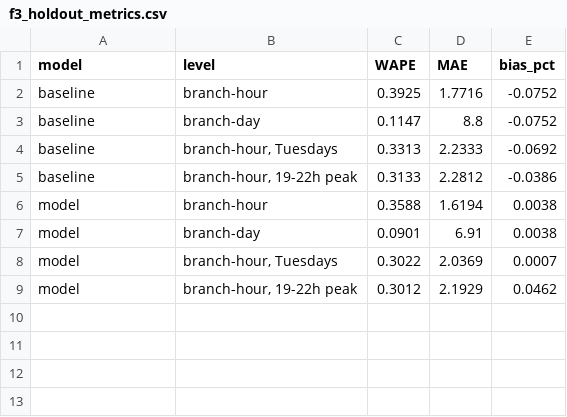
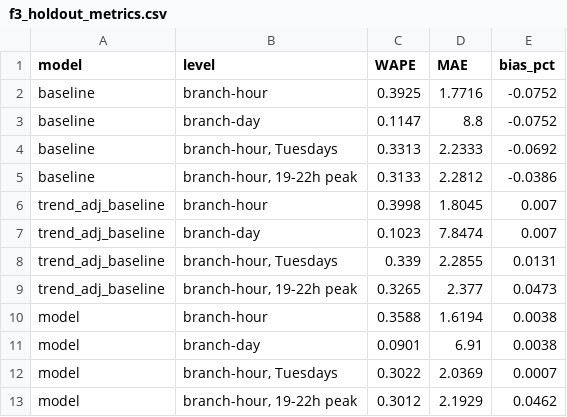
Before and after one commit to Rudri22/stories-coffee-hackathon, a CSV file: outputs/f3_holdout_metrics.csv, drawn as a sheet; the diff names each change by its address in the sheet, - before the commit and + after, or states it on an @@ line.

```diff
--- a/outputs/f3_holdout_metrics.csv
+++ b/outputs/f3_holdout_metrics.csv
+row 6: trend_adj_baseline | branch-hour | 0.3998 | 1.8045 | 0.007
+row 7: trend_adj_baseline | branch-day | 0.1023 | 7.8474 | 0.007
+row 8: trend_adj_baseline | branch-hour, Tuesdays | 0.339 | 2.2855 | 0.0131
+row 9: trend_adj_baseline | branch-hour, 19-22h peak | 0.3265 | 2.377 | 0.0473
```
Also changed, not shown: outputs/f3_staffing_holdout.csv, 7 other files.
